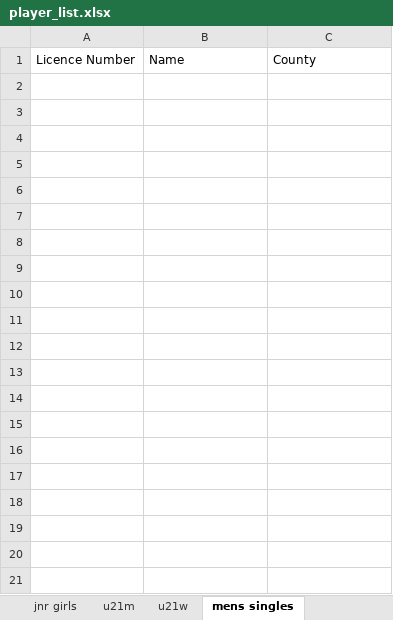
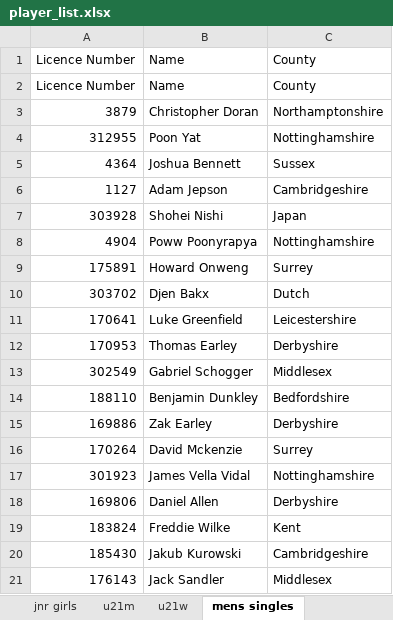
Before and after one commit to MattCode2003/Ranking_and_Draw, an Excel workbook: input files/player_list.xlsx, sheet mens singles, drawn as a sheet; only a part is shown; values as stored, in another font and other column widths than the file's, no borders; the diff covers the shown part only; the diff names each change by its address in the sheet, - before the commit and + after, or states it on an @@ line.

Commit message:
git ignor fix

```diff
--- a/input files/player_list.xlsx (sheet mens singles)
+++ b/input files/player_list.xlsx (sheet mens singles)
+row 2: Licence Number | Name | County
+row 3: 3879 | Christopher Doran | Northamptonshire
+row 4: 312955 | Poon Yat | Nottinghamshire
+row 5: 4364 | Joshua Bennett | Sussex
+row 6: 1127 | Adam Jepson | Cambridgeshire
+row 7: 303928 | Shohei Nishi | Japan
+row 8: 4904 | Poww Poonyrapya | Nottinghamshire
+row 9: 175891 | Howard Onweng | Surrey
+row 10: 303702 | Djen Bakx | Dutch
+row 11: 170641 | Luke Greenfield | Leicestershire
+row 12: 170953 | Thomas Earley | Derbyshire
+row 13: 302549 | Gabriel Schogger | Middlesex
+row 14: 188110 | Benjamin Dunkley | Bedfordshire
+row 15: 169886 | Zak Earley | Derbyshire
+row 16: 170264 | David Mckenzie | Surrey
+row 17: 301923 | James Vella Vidal | Nottinghamshire
+row 18: 169806 | Daniel Allen | Derbyshire
+row 19: 183824 | Freddie Wilke | Kent
+row 20: 185430 | Jakub Kurowski | Cambridgeshire
+row 21: 176143 | Jack Sandler | Middlesex
```
Also changed, not shown: 17 added rows elsewhere in this sheet.
